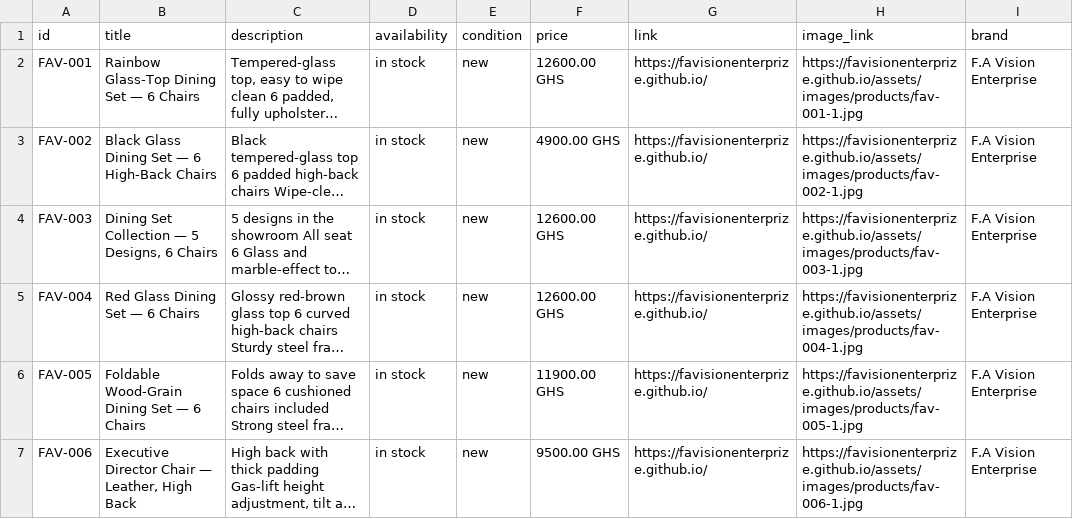
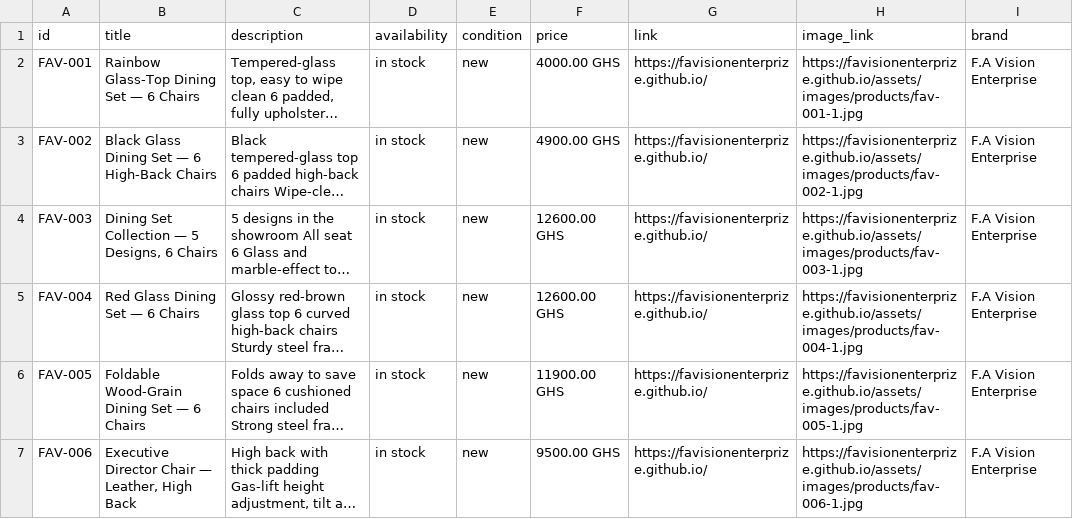
Before and after one commit to AlexanderAwuku/FA-Vision-Enterprise-Furniture-Store, a CSV file: output/meta-catalog.csv, drawn as a sheet; only a part is shown; long unchanged cells end in …; the diff names each change by its address in the sheet, - before the commit and + after, or states it on an @@ line.

```diff
--- a/output/meta-catalog.csv
+++ b/output/meta-catalog.csv
-F2 (price): 12600.00 GHS
+F2 (price): 4000.00 GHS
```
Also changed, not shown: 2 other files.
